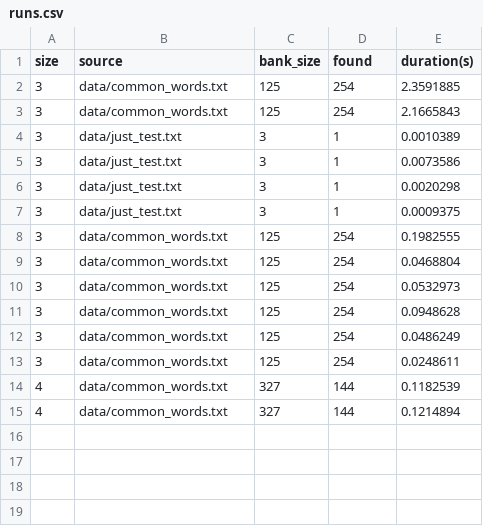
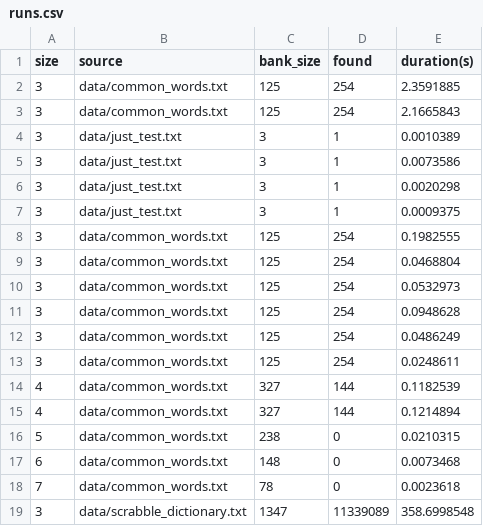
Before and after one commit to tylermnielsen/word_boxes, a CSV file: runs.csv, drawn as a sheet.

Commit message:
tweaks and output for scrabble3x3.txt

```diff
--- a/runs.csv
+++ b/runs.csv
@@ -15 +15,5 @@ size,source,bank_size,found,duration(s)
 4,data/common_words.txt,327,144,0.1214894
+5,data/common_words.txt,238,0,0.0210315
+6,data/common_words.txt,148,0,0.0073468
+7,data/common_words.txt,78,0,0.0023618
+3,data/scrabble_dictionary.txt,1347,11339089,358.6998548
```
Also changed, not shown: 9 other files.
